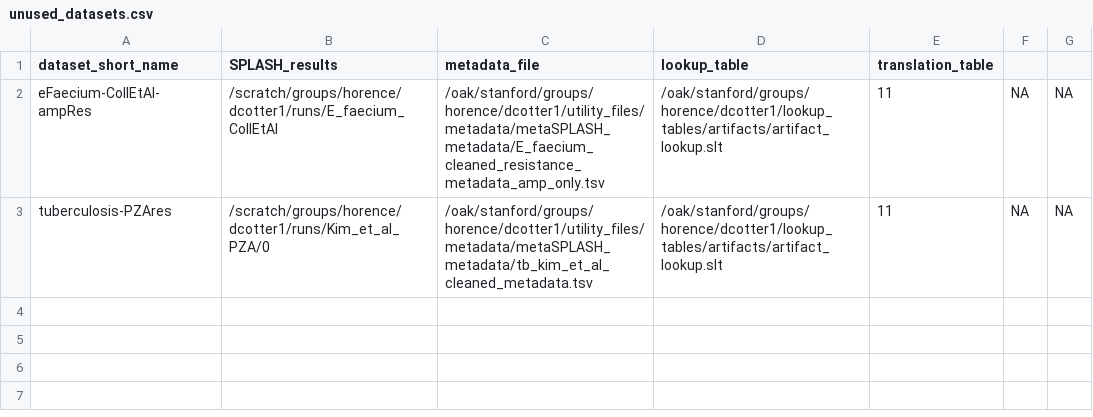
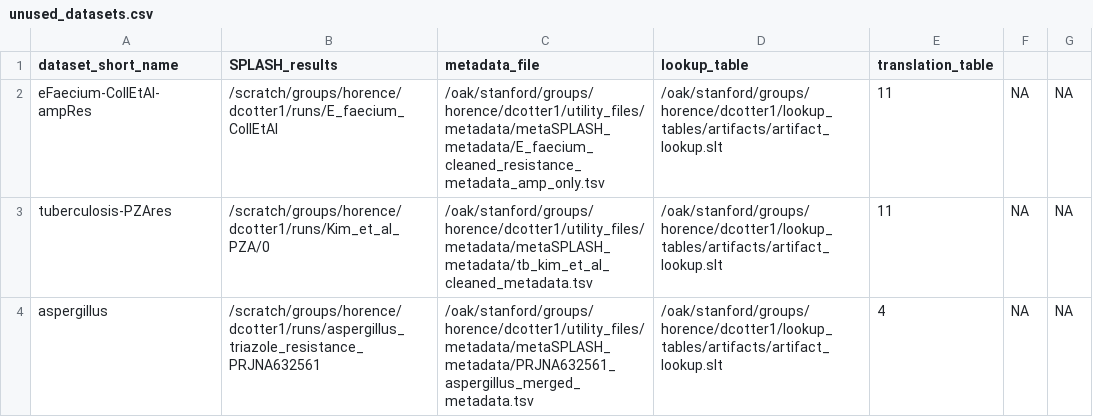
Before and after one commit to chstellar/flash26, a CSV file: unused_datasets.csv, drawn as a sheet; the diff names each change by its address in the sheet, - before the commit and + after, or states it on an @@ line.

```diff
--- a/unused_datasets.csv
+++ b/unused_datasets.csv
+row 4: aspergillus | /scratch/groups/horence/dcotter1/runs/aspergillus_triazole_resistance_PRJNA632561 | /oak/stanford/groups/horence/dcotter1/utility_files/metadata/metaSPLASH_metadata/PRJNA632561_aspergillus_merged_metadata.tsv | /oak/stanford/groups/horence/dcotter1/lookup_tables/artifacts/artifact_lookup.slt | 4 | NA | NA
```
Also changed, not shown: dataset_table.csv, 2 other files.
